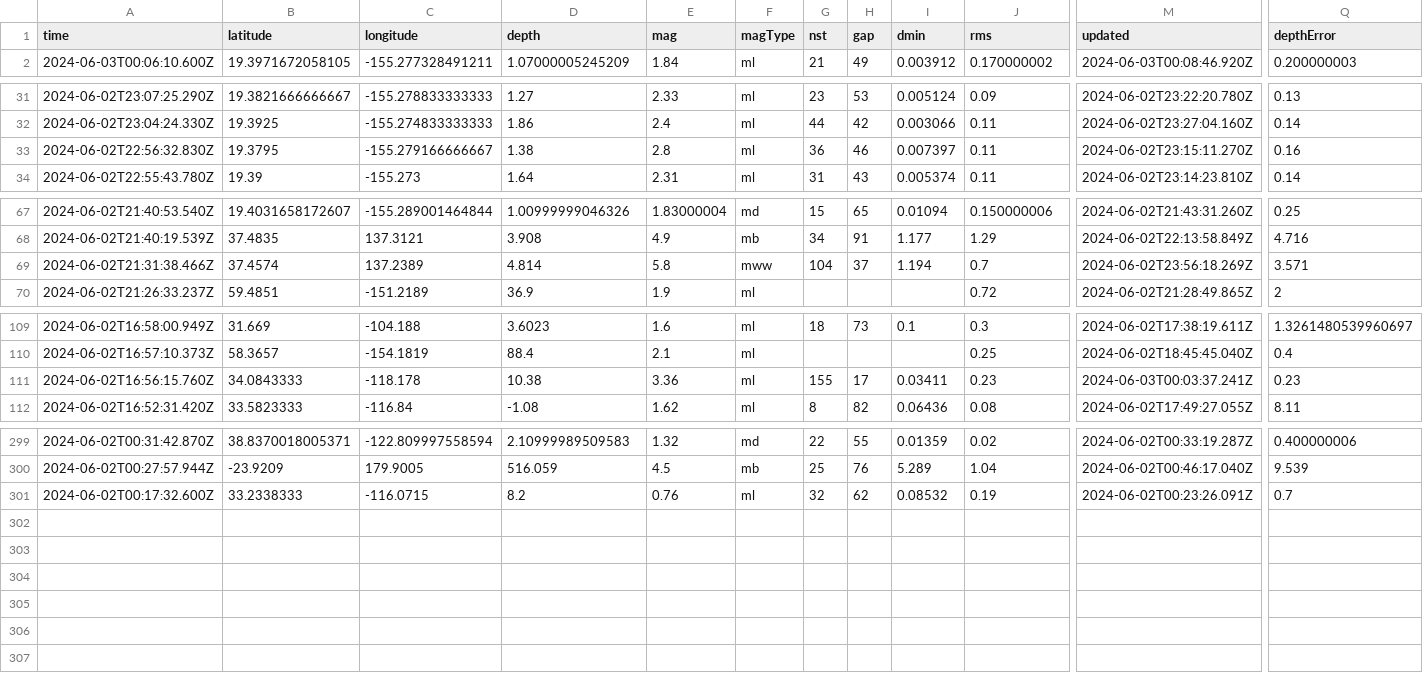
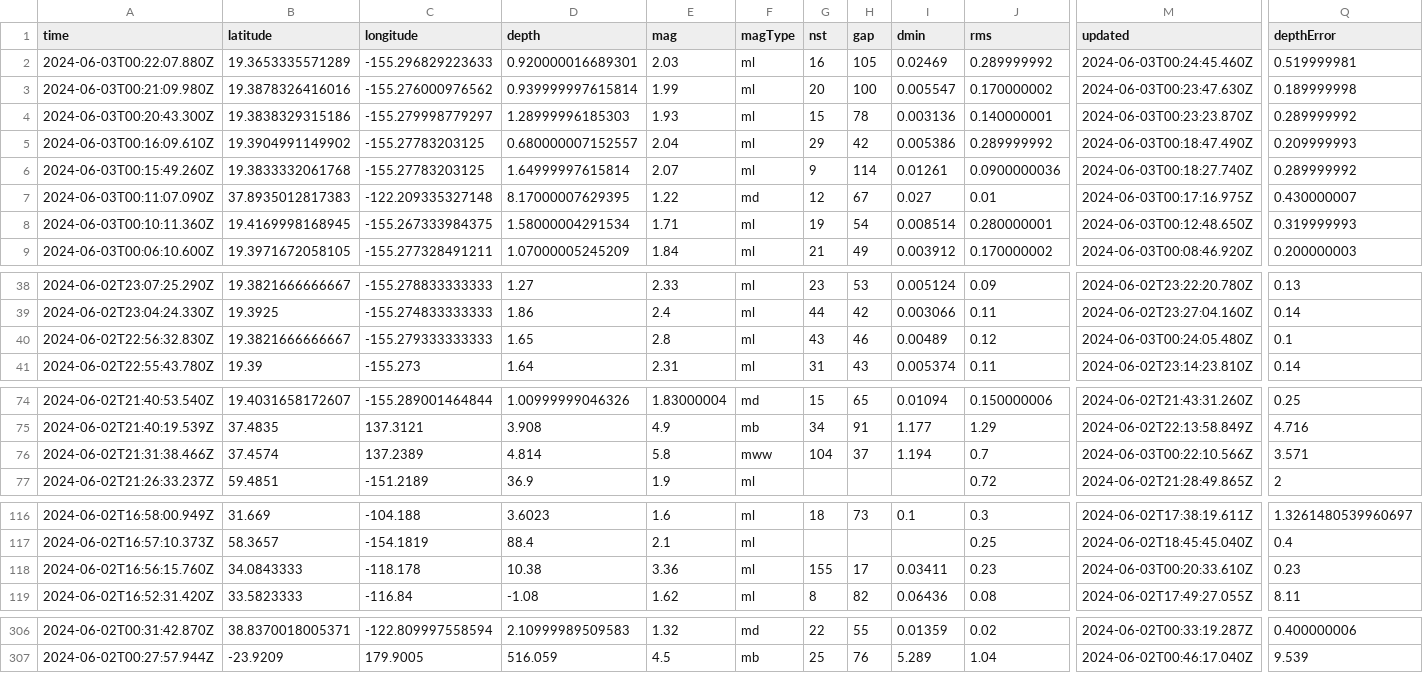
Before and after one commit to sabrinamochi/github-actions, a CSV file: usgs_current.csv, drawn as a sheet; only a part is shown, gaps mark what is left out; removed rows and columns are numbered as before the commit, all else as after; rows hold the shown columns only; the diff covers the shown part only; the diff names each change by its address in the sheet, - before the commit and + after, or states it on an @@ line.

```diff
--- a/usgs_current.csv
+++ b/usgs_current.csv
+row 2: 2024-06-03T00:22:07.880Z | 19.3653335571289 | -155.296829223633 | 0.920000016689301 | 2.03 | ml | 16 | 105 | 0.02469 | 0.289999992 | 2024-06-03T00:24:45.460Z | 0.519999981
+row 3: 2024-06-03T00:21:09.980Z | 19.3878326416016 | -155.276000976562 | 0.939999997615814 | 1.99 | ml | 20 | 100 | 0.005547 | 0.170000002 | 2024-06-03T00:23:47.630Z | 0.189999998
+row 4: 2024-06-03T00:20:43.300Z | 19.3838329315186 | -155.279998779297 | 1.28999996185303 | 1.93 | ml | 15 | 78 | 0.003136 | 0.140000001 | 2024-06-03T00:23:23.870Z | 0.289999992
+row 5: 2024-06-03T00:16:09.610Z | 19.3904991149902 | -155.27783203125 | 0.680000007152557 | 2.04 | ml | 29 | 42 | 0.005386 | 0.289999992 | 2024-06-03T00:18:47.490Z | 0.209999993
+row 6: 2024-06-03T00:15:49.260Z | 19.3833332061768 | -155.27783203125 | 1.64999997615814 | 2.07 | ml | 9 | 114 | 0.01261 | 0.0900000036 | 2024-06-03T00:18:27.740Z | 0.289999992
+row 7: 2024-06-03T00:11:07.090Z | 37.8935012817383 | -122.209335327148 | 8.17000007629395 | 1.22 | md | 12 | 67 | 0.027 | 0.01 | 2024-06-03T00:17:16.975Z | 0.430000007
+row 8: 2024-06-03T00:10:11.360Z | 19.4169998168945 | -155.267333984375 | 1.58000004291534 | 1.71 | ml | 19 | 54 | 0.008514 | 0.280000001 | 2024-06-03T00:12:48.650Z | 0.319999993
-B40 (latitude): 19.3795
+B40 (latitude): 19.3821666666667
-C40 (longitude): -155.279166666667
+C40 (longitude): -155.279333333333
-D40 (depth): 1.38
+D40 (depth): 1.65
-G40 (nst): 36
+G40 (nst): 43
-I40 (dmin): 0.007397
+I40 (dmin): 0.00489
-J40 (rms): 0.11
+J40 (rms): 0.12
-M40 (updated): 2024-06-02T23:15:11.270Z
+M40 (updated): 2024-06-03T00:24:05.480Z
-Q40 (depthError): 0.16
+Q40 (depthError): 0.1
-M76 (updated): 2024-06-02T23:56:18.269Z
+M76 (updated): 2024-06-03T00:22:10.566Z
-M118 (updated): 2024-06-03T00:03:37.241Z
+M118 (updated): 2024-06-03T00:20:33.610Z
-row 301: 2024-06-02T00:17:32.600Z | 33.2338333 | -116.0715 | 8.2 | 0.76 | ml | 32 | 62 | 0.08532 | 0.19 | 2024-06-02T00:23:26.091Z | 0.7
```
Also changed, not shown: 1 edited cell elsewhere in this file.
